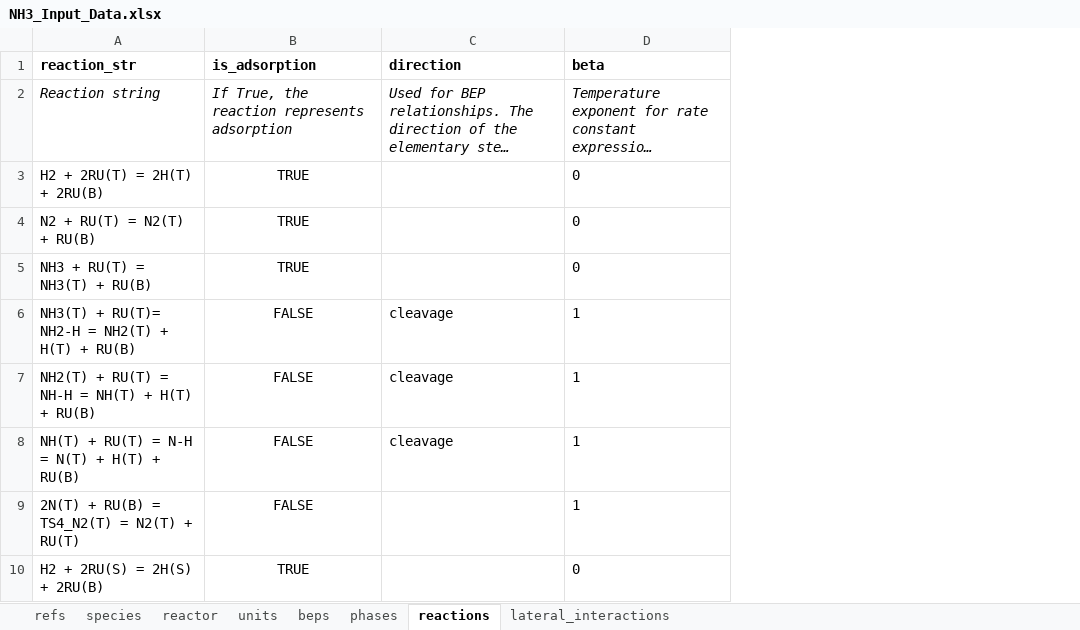
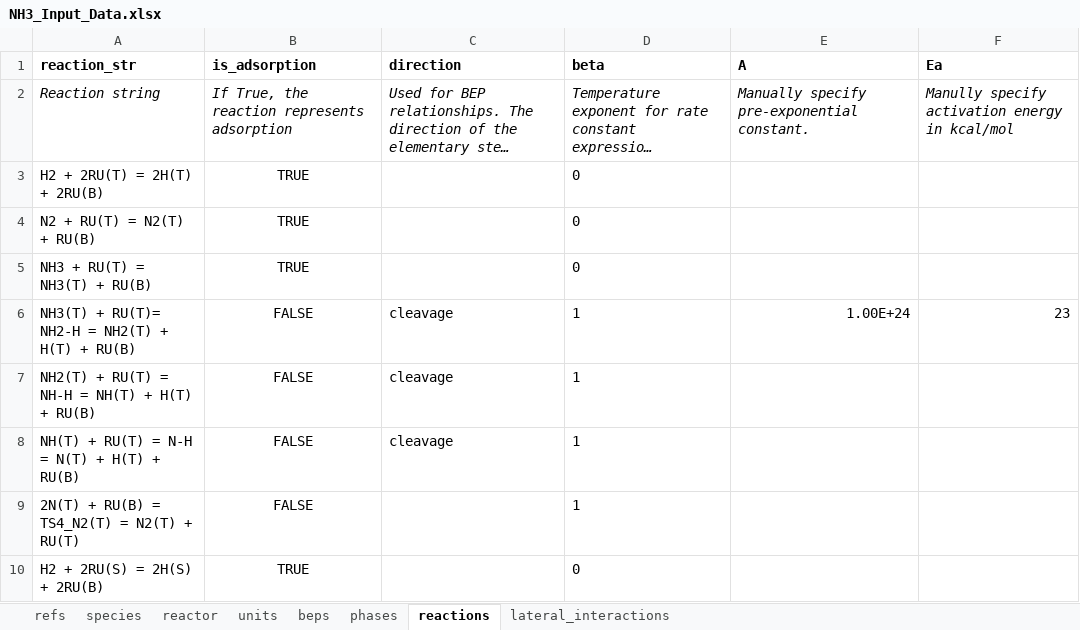
Before and after one commit to VlachosGroup/pMuTT, an Excel workbook: docs/source/examples_jupyter/omkm_io/inputs/NH3_Input_Data.xlsx, sheet reactions, drawn as a sheet; only a part is shown; long unchanged cells end in …; values as stored, in another font and other column widths than the file's, no borders; the diff names each change by its address in the sheet, - before the commit and + after, or states it on an @@ line.

Commit message:
Added option to arbitrarily set A and Ea in SurfaceReaction

```diff
--- a/docs/source/examples_jupyter/omkm_io/inputs/NH3_Input_Data.xlsx (sheet reactions)
+++ b/docs/source/examples_jupyter/omkm_io/inputs/NH3_Input_Data.xlsx (sheet reactions)
+column E (A), rows 2-6: Manually specify pre-exponential constant. |  |  |  | 1.00E+24
+column F (Ea), rows 2-6: Manully specify activation energy in kcal/mol |  |  |  | 23
```
Also changed, not shown: 5 other files.
